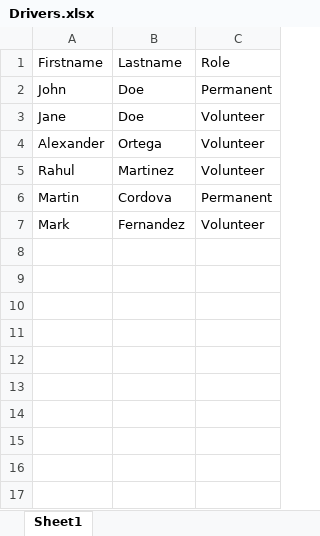
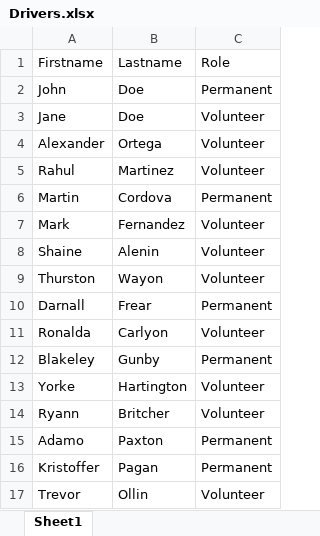
Before and after one commit to isossa/fast-routing, an Excel workbook: data/Drivers.xlsx, sheet Sheet1, drawn as a sheet; values as stored, in another font and other column widths than the file's, no borders; the diff names each change by its address in the sheet, - before the commit and + after, or states it on an @@ line.

```diff
--- a/data/Drivers.xlsx (sheet Sheet1)
+++ b/data/Drivers.xlsx (sheet Sheet1)
+row 8: Shaine | Alenin | Volunteer
+row 9: Thurston | Wayon | Volunteer
+row 10: Darnall | Frear | Permanent
+row 11: Ronalda | Carlyon | Volunteer
+row 12: Blakeley | Gunby | Permanent
+row 13: Yorke | Hartington | Volunteer
+row 14: Ryann | Britcher | Volunteer
+row 15: Adamo | Paxton | Permanent
+row 16: Kristoffer | Pagan | Permanent
+row 17: Trevor | Ollin | Volunteer
```
Also changed, not shown: 22 other files.
